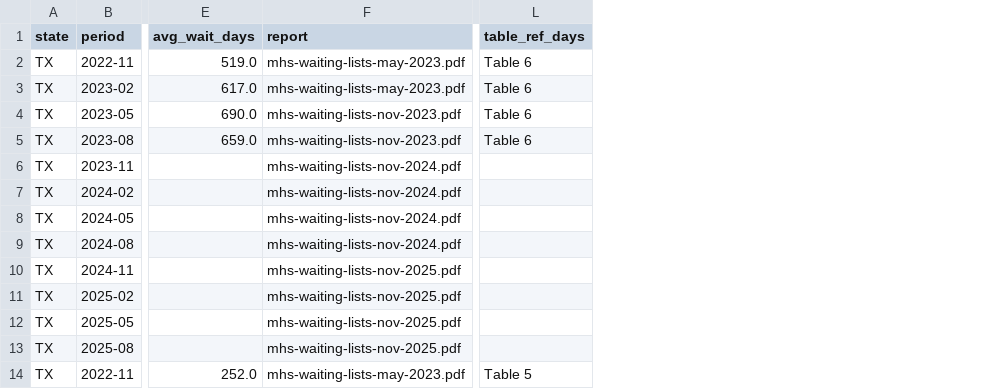
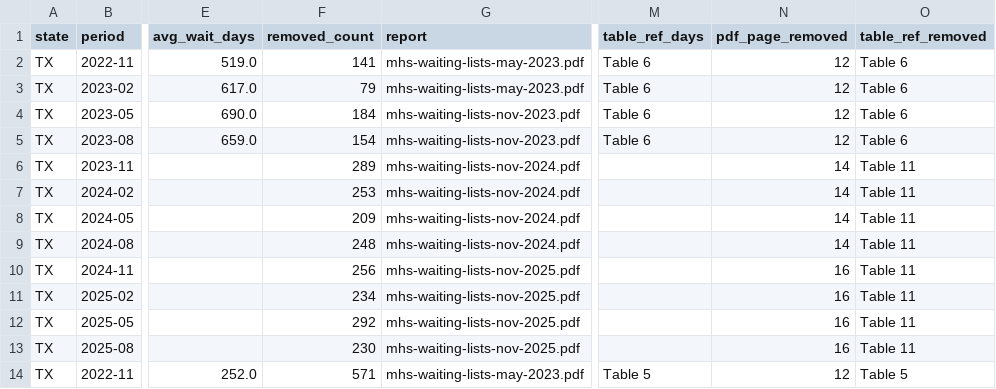
Before and after one commit to sudhanshurai360/competency-restoration-dashboard, a CSV file: data/derived/texas.csv, drawn as a sheet; only a part is shown, gaps mark what is left out; the diff names each change by its address in the sheet, - before the commit and + after, or states it on an @@ line.

```diff
--- a/data/derived/texas.csv
+++ b/data/derived/texas.csv
+column F (removed_count), rows 2-14: 141 | 79 | 184 | 154 | 289 | 253 | 209 | 248 | 256 | 234 | 292 | 230 | 571
+column N (pdf_page_removed), rows 2-14: 12 | 12 | 12 | 12 | 14 | 14 | 14 | 14 | 16 | 16 | 16 | 16 | 12
+column O (table_ref_removed), rows 2-14: Table 6 | Table 6 | Table 6 | Table 6 | Table 11 | Table 11 | Table 11 | Table 11 | Table 11 | Table 11 | Table 11 | Table 11 | Table 5
```
Also changed, not shown: data/derived/california.csv, data/derived/colorado_special_master.csv, 19 other files.
